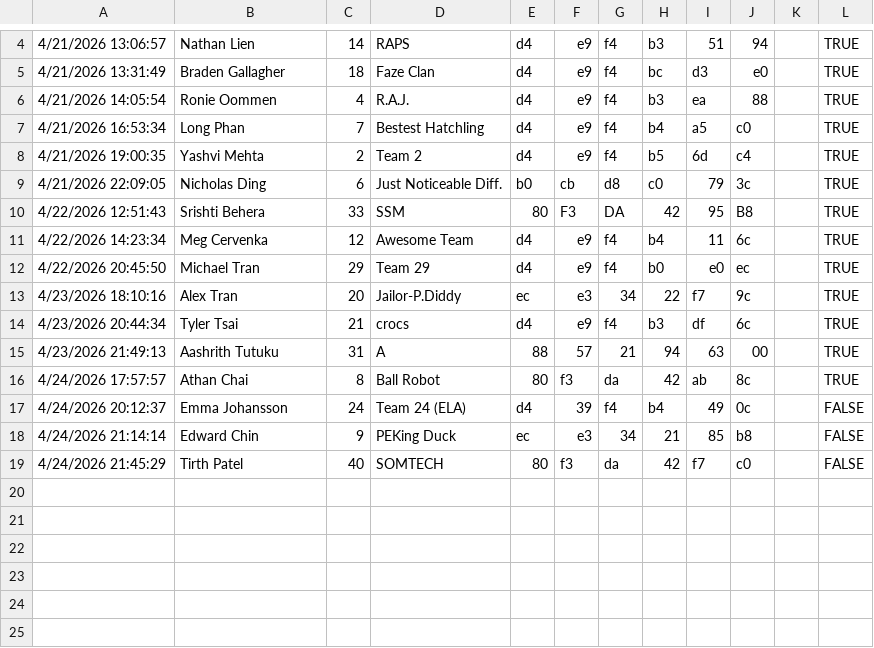
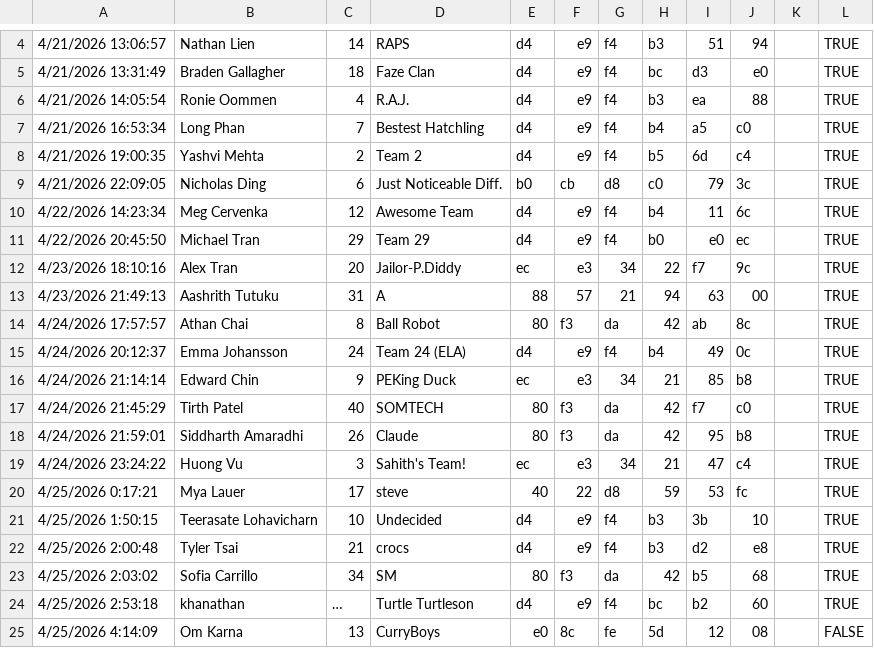
Before and after one commit to turtle-robotics/HURC_dev2, a CSV file: responses.csv, drawn as a sheet; only a part is shown, gaps mark what is left out; removed rows and columns are numbered as before the commit, all else as after; the diff names each change by its address in the sheet, - before the commit and + after, or states it on an @@ line.

Commit message:
+ team 26

```diff
--- a/responses.csv
+++ b/responses.csv
-row 10: 4/22/2026 12:51:43 | Srishti Behera | 33 | SSM | 80 | F3 | DA | 42 | 95 | B8 |  | TRUE
-row 14: 4/23/2026 20:44:34 | Tyler Tsai | 21 | crocs | d4 | e9 | f4 | b3 | df | 6c |  | TRUE
-F15: 39
+F15: e9
-L15:L17: FALSE
+L15:L17: TRUE
+row 18: 4/24/2026 21:59:01 | Siddharth Amaradhi | 26 | Claude | 80 | f3 | da | 42 | 95 | b8 |  | TRUE
+row 19: 4/24/2026 23:24:22 | Huong Vu | 3 | Sahith's Team! | ec | e3 | 34 | 21 | 47 | c4 |  | TRUE
+row 20: 4/25/2026 0:17:21 | Mya Lauer | 17 | steve | 40 | 22 | d8 | 59 | 53 | fc |  | TRUE
+row 21: 4/25/2026 1:50:15 | Teerasate Lohavicharn | 10 | Undecided | d4 | e9 | f4 | b3 | 3b | 10 |  | TRUE
+row 22: 4/25/2026 2:00:48 | Tyler Tsai | 21 | crocs | d4 | e9 | f4 | b3 | d2 | e8 |  | TRUE
+row 23: 4/25/2026 2:03:02 | Sofia Carrillo | 34 | SM | 80 | f3 | da | 42 | b5 | 68 |  | TRUE
+row 24: 4/25/2026 2:53:18 | khanathan | … | Turtle Turtleson | d4 | e9 | f4 | bc | b2 | 60 |  | TRUE
+row 25: 4/25/2026 4:14:09 | Om Karna | 13 | CurryBoys | e0 | 8c | fe | 5d | 12 | 08 |  | FALSE
```
Also changed, not shown: 2 other files.
